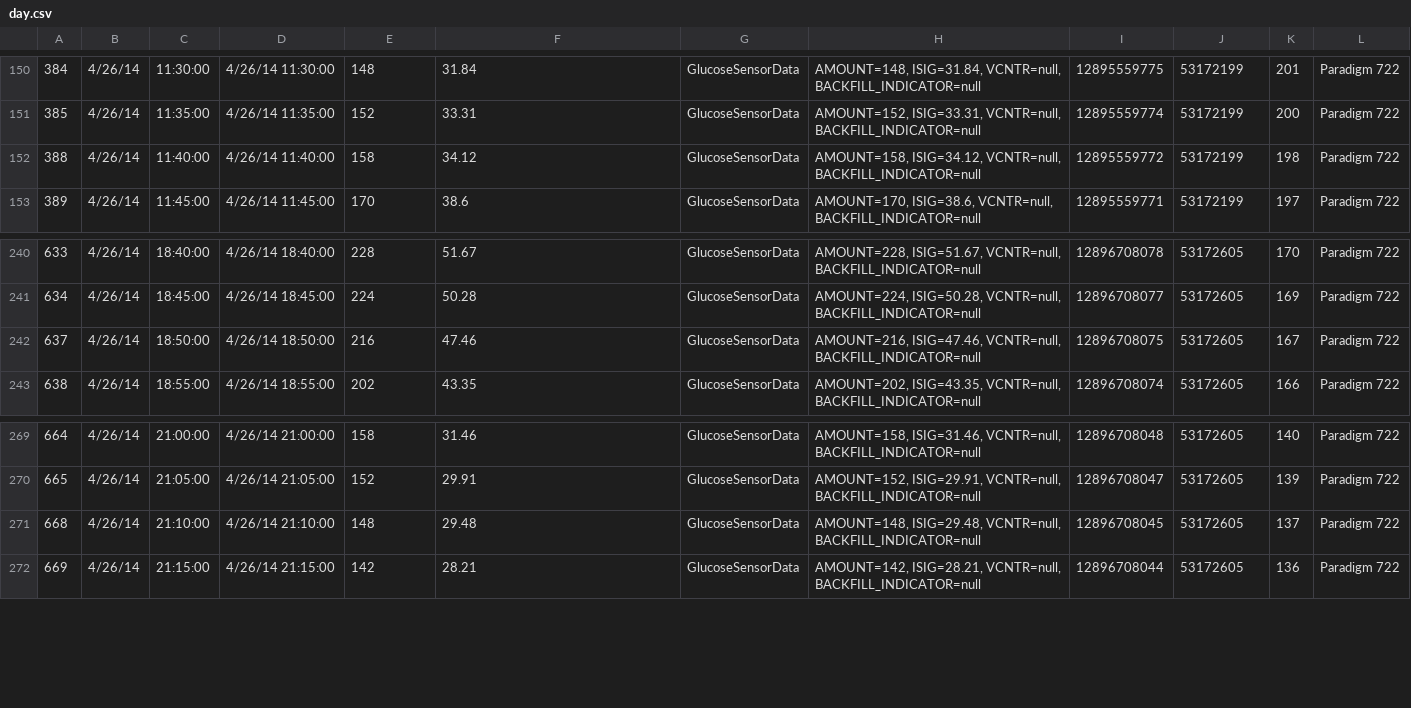
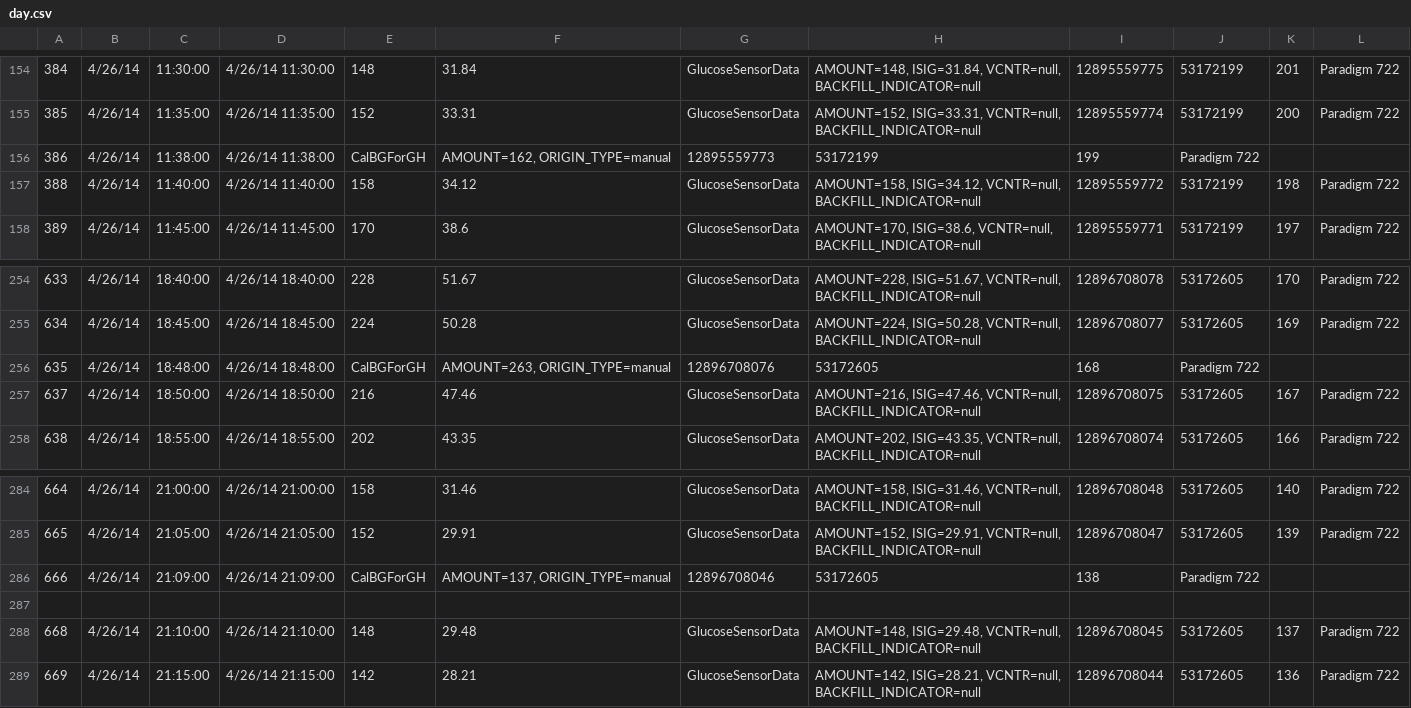
Before and after one commit to bewest/decoding-carelink, a CSV file: logs/2014-04-26-take5/day.csv, drawn as a sheet; only a part is shown, gaps mark what is left out; the diff covers the shown part only; the diff names each change by its address in the sheet, - before the commit and + after, or states it on an @@ line.

Commit message:
add CalBGForGH records these show up in cgm pages

```diff
--- a/logs/2014-04-26-take5/day.csv
+++ b/logs/2014-04-26-take5/day.csv
+row 156: 386 | 4/26/14 | 11:38:00 | 4/26/14 11:38:00 | CalBGForGH | AMOUNT=162, ORIGIN_TYPE=manual | 12895559773 | 53172199 | 199 | Paradigm 722
+row 256: 635 | 4/26/14 | 18:48:00 | 4/26/14 18:48:00 | CalBGForGH | AMOUNT=263, ORIGIN_TYPE=manual | 12896708076 | 53172605 | 168 | Paradigm 722
+row 286: 666 | 4/26/14 | 21:09:00 | 4/26/14 21:09:00 | CalBGForGH | AMOUNT=137, ORIGIN_TYPE=manual | 12896708046 | 53172605 | 138 | Paradigm 722
+row 287: (empty)
```
Also changed, not shown: 13 added rows elsewhere in this file.
